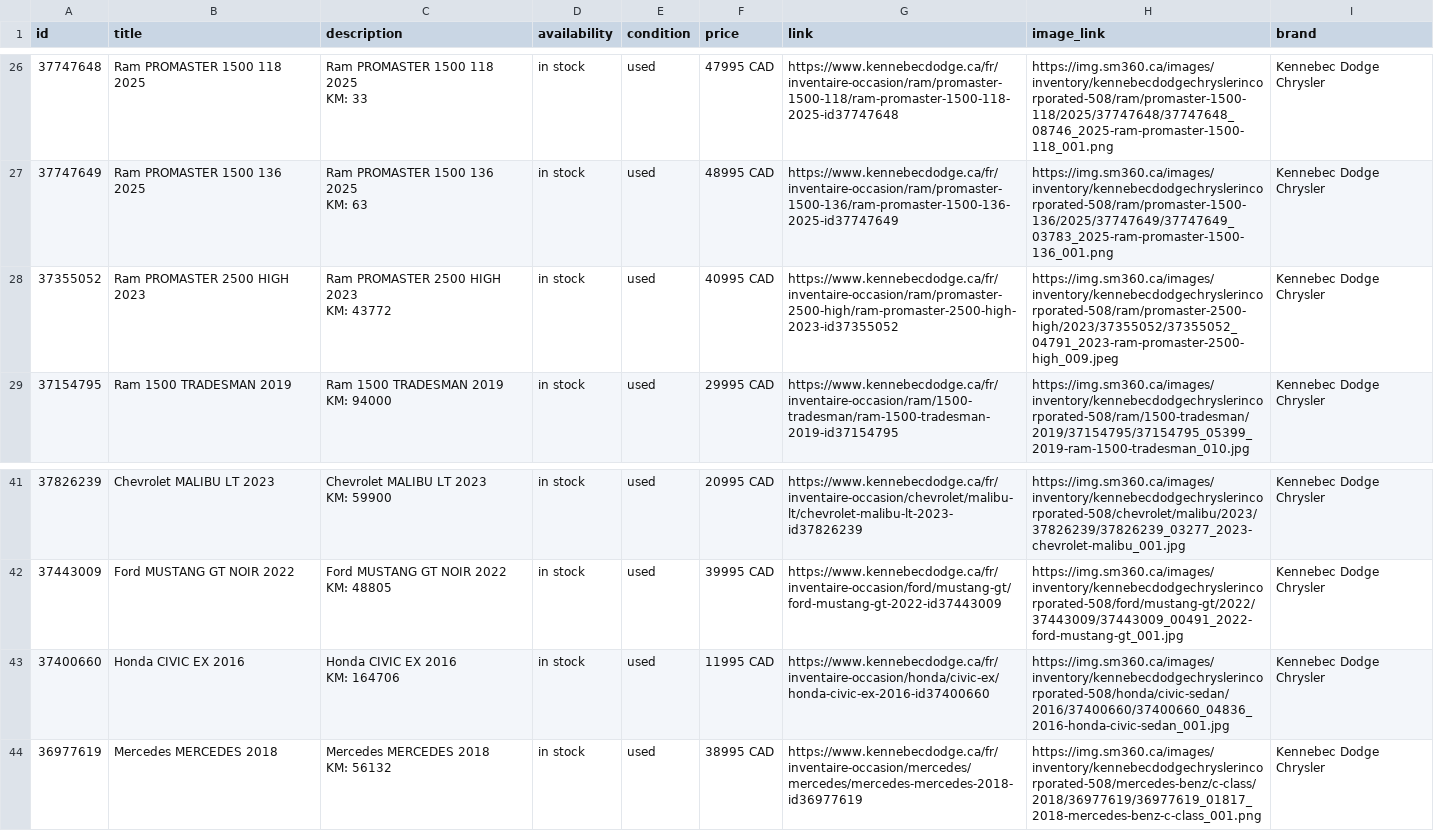
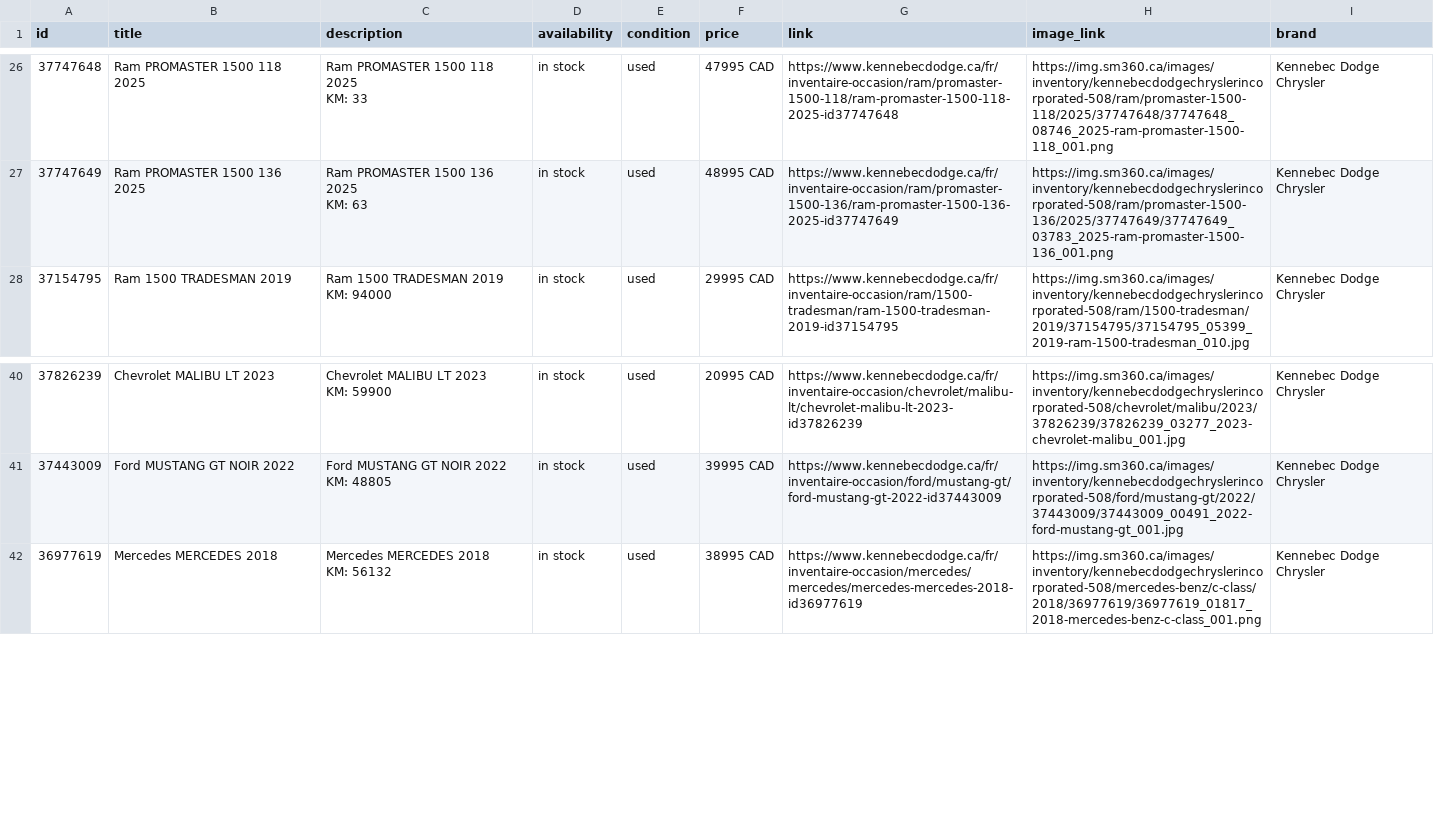
Before and after one commit to luxurahair/kennebec-meta-feed, a CSV file: docs/meta_used.csv, drawn as a sheet; only a part is shown, gaps mark what is left out; ↵ is a line break in a cell; the diff names each change by its address in the sheet, - before the commit and + after, or states it on an @@ line.

```diff
--- a/docs/meta_used.csv
+++ b/docs/meta_used.csv
-row 28: 37355052 | Ram PROMASTER 2500 HIGH 2023 | Ram PROMASTER 2500 HIGH 2023 ↵ KM: 43772 | in stock | used | 40995 CAD | https://www.kennebecdodge.ca/fr/inventaire-occasion/ram/promaster-2500-high/ram-promaster-2500-high-2023-id37355052 | https://img.sm360.ca/images/inventory/kennebecdodgechryslerincorporated-508/ram/promaster-2500-high/2023/37355052/37355052_04791_2023-ram-promaster-2500-high_009.jpeg | Kennebec Dodge Chrysler
-row 43: 37400660 | Honda CIVIC EX 2016 | Honda CIVIC EX 2016 ↵ KM: 164706 | in stock | used | 11995 CAD | https://www.kennebecdodge.ca/fr/inventaire-occasion/honda/civic-ex/honda-civic-ex-2016-id37400660 | https://img.sm360.ca/images/inventory/kennebecdodgechryslerincorporated-508/honda/civic-sedan/2016/37400660/37400660_04836_2016-honda-civic-sedan_001.jpg | Kennebec Dodge Chrysler
```
